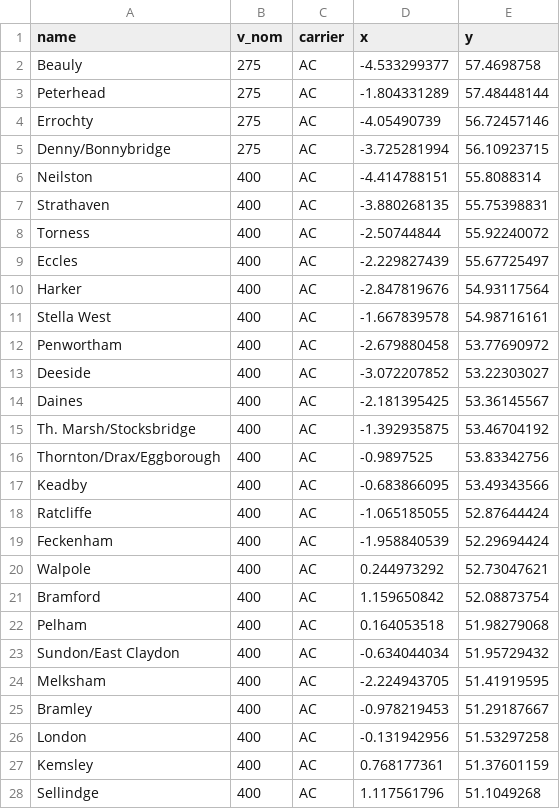
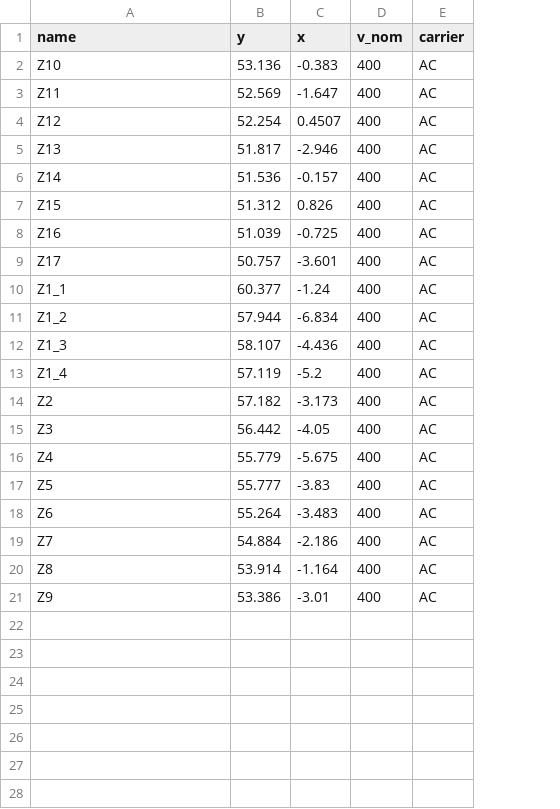
Before and after one commit to marta-uoe/PyPSA-GB-datacentres, a CSV file: PyPSA-GB/LOPF_data/buses.csv, drawn as a sheet; only a part is shown; removed rows and columns are numbered as before the commit, all else as after; the diff covers the shown part only; the diff names each change by its address in the sheet, - before the commit and + after, or states it on an @@ line.

```diff
--- a/PyPSA-GB/LOPF_data/buses.csv
+++ b/PyPSA-GB/LOPF_data/buses.csv
+column B (y), rows 2-21: 53.136 | 52.569 | 52.254 | 51.817 | 51.536 | 51.312 | 51.039 | 50.757 | 60.377 | 57.944 | 58.107 | 57.119 | 57.182 | 56.442 | 55.779 | 55.777 | 55.264 | 54.884 | 53.914 | 53.386
+column C (x), rows 2-21: -0.383 | -1.647 | 0.4507 | -2.946 | -0.157 | 0.826 | -0.725 | -3.601 | -1.24 | -6.834 | -4.436 | -5.2 | -3.173 | -4.05 | -5.675 | -3.83 | -3.483 | -2.186 | -1.164 | -3.01
-column D (x), rows 6-25: -4.414788151 | -3.880268135 | -2.50744844 | -2.229827439 | -2.847819676 | -1.667839578 | -2.679880458 | -3.072207852 | -2.181395425 | -1.392935875 | -0.9897525 | -0.683866095 | -1.065185055 | -1.958840539 | 0.244973292 | 1.159650842 | 0.164053518 | -0.634044034 | -2.224943705 | -0.978219453
-column E (y), rows 6-25: 55.8088314 | 55.75398831 | 55.92240072 | 55.67725497 | 54.93117564 | 54.98716161 | 53.77690972 | 53.22303027 | 53.36145567 | 53.46704192 | 53.83342756 | 53.49343566 | 52.87644424 | 52.29694424 | 52.73047621 | 52.08873754 | 51.98279068 | 51.95729432 | 51.41919595 | 51.29187667
-row 2: Beauly | 275 | AC | -4.533299377 | 57.4698758
-row 3: Peterhead | 275 | AC | -1.804331289 | 57.48448144
-row 4: Errochty | 275 | AC | -4.05490739 | 56.72457146
-row 5: Denny/Bonnybridge | 275 | AC | -3.725281994 | 56.10923715
-A2 (name): Neilston
+A2 (name): Z10
-A3 (name): Strathaven
+A3 (name): Z11
-A4 (name): Torness
+A4 (name): Z12
-A5 (name): Eccles
+A5 (name): Z13
-A6 (name): Harker
+A6 (name): Z14
-A7 (name): Stella West
+A7 (name): Z15
-A8 (name): Penwortham
+A8 (name): Z16
-A9 (name): Deeside
+A9 (name): Z17
-A10 (name): Daines
+A10 (name): Z1_1
-A11 (name): Th. Marsh/Stocksbridge
+A11 (name): Z1_2
-A12 (name): Thornton/Drax/Eggborough
+A12 (name): Z1_3
-A13 (name): Keadby
+A13 (name): Z1_4
-A14 (name): Ratcliffe
+A14 (name): Z2
-A15 (name): Feckenham
+A15 (name): Z3
-A16 (name): Walpole
+A16 (name): Z4
-A17 (name): Bramford
+A17 (name): Z5
-A18 (name): Pelham
+A18 (name): Z6
-A19 (name): Sundon/East Claydon
+A19 (name): Z7
-A20 (name): Melksham
+A20 (name): Z8
-A21 (name): Bramley
+A21 (name): Z9
-row 26: London | 400 | AC | -0.131942956 | 51.53297258
-row 27: Kemsley | 400 | AC | 0.768177361 | 51.37601159
-row 28: Sellindge | 400 | AC | 1.117561796 | 51.1049268
```
Also changed, not shown: 12 removed rows elsewhere in this file, PyPSA-GB/LOPF_data/links.csv, PyPSA-GB/LOPF_data/storage_units.csv, 28 other files.
